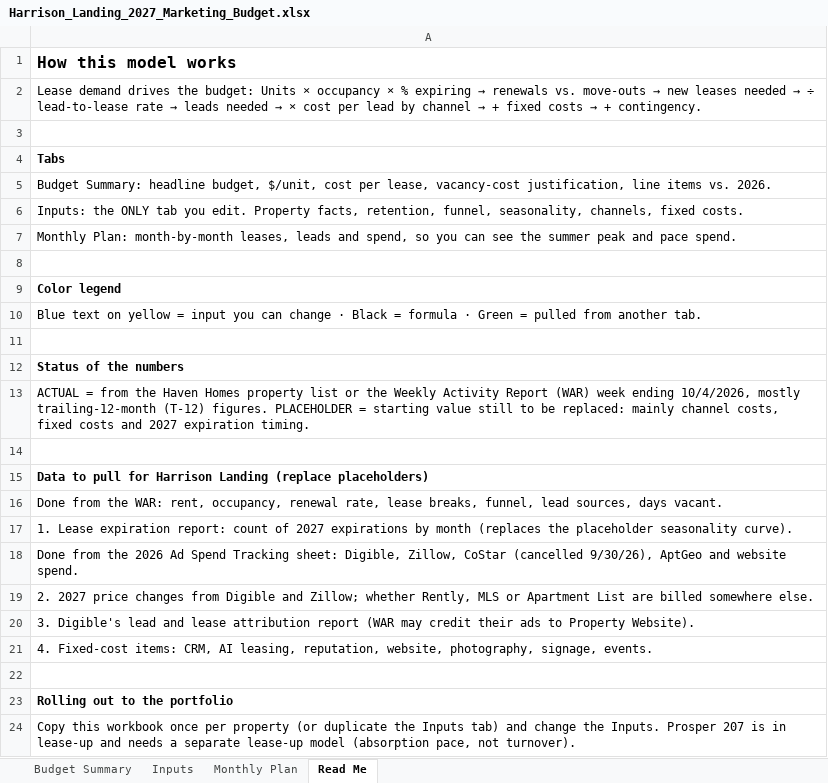
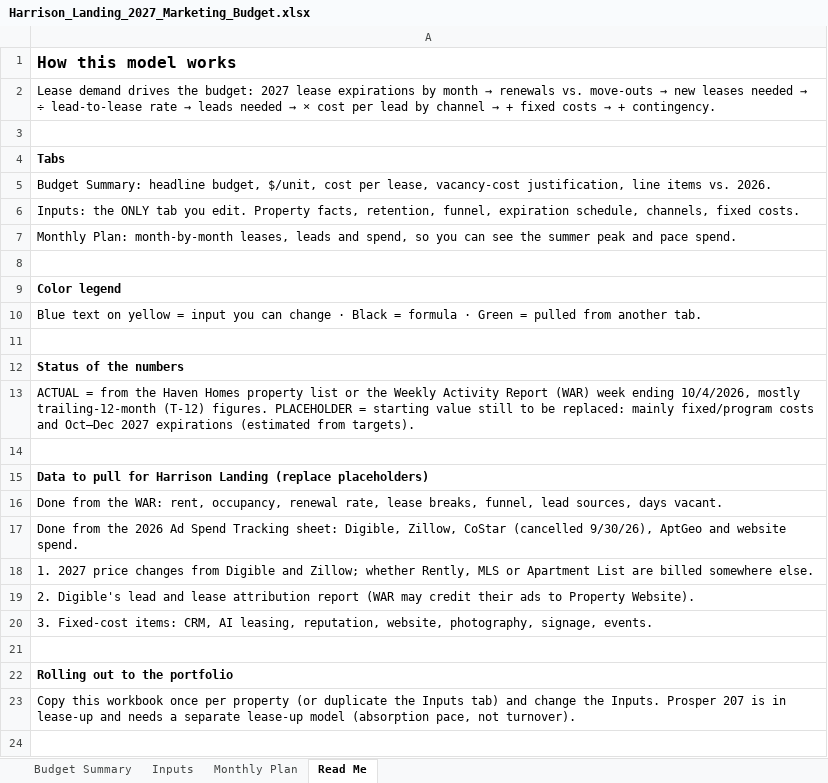
Before and after one commit to mrikard-sys/marketingspend, an Excel workbook: Harrison_Landing_2027_Marketing_Budget.xlsx, sheet Read Me, drawn as a sheet; values as stored, in another font and other column widths than the file's, no borders; removed rows and columns are numbered as before the commit, all else as after; the diff names each change by its address in the sheet, - before the commit and + after, or states it on an @@ line.

```diff
--- a/Harrison_Landing_2027_Marketing_Budget.xlsx (sheet Read Me)
+++ b/Harrison_Landing_2027_Marketing_Budget.xlsx (sheet Read Me)
@@ A2: …the budget: Units × occupancy × % expiring → renewals… → …the budget: 2027 lease expirations by month → renewals… @@
-A6: …retention, funnel, seasonality, channels, fixed…
+A6: …retention, funnel, expiration schedule, channels, fixed…
-A13: …replaced: mainly channel costs, fixed costs and 2027 expiration timing.
+A13: …replaced: mainly fixed/program costs and Oct–Dec 2027 expirations (estimated from targets).
-row 17: 1. Lease expiration report: count of 2027 expirations by month (replaces the placeholder seasonality curve).
-A18: 2. 2027 price…
+A18: 1. 2027 price…
-A19: 3. Digible's lead…
+A19: 2. Digible's lead…
-A20: 4. Fixed-cost items:…
+A20: 3. Fixed-cost items:…
```
Also changed, not shown: sheet Monthly Plan, sheet Inputs, sheet Budget Summary, 1 other file.
